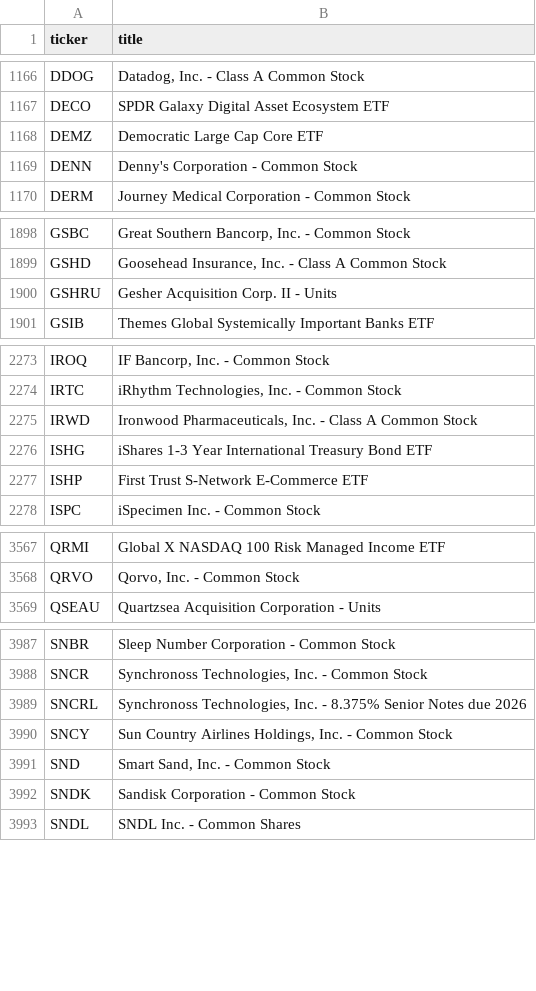
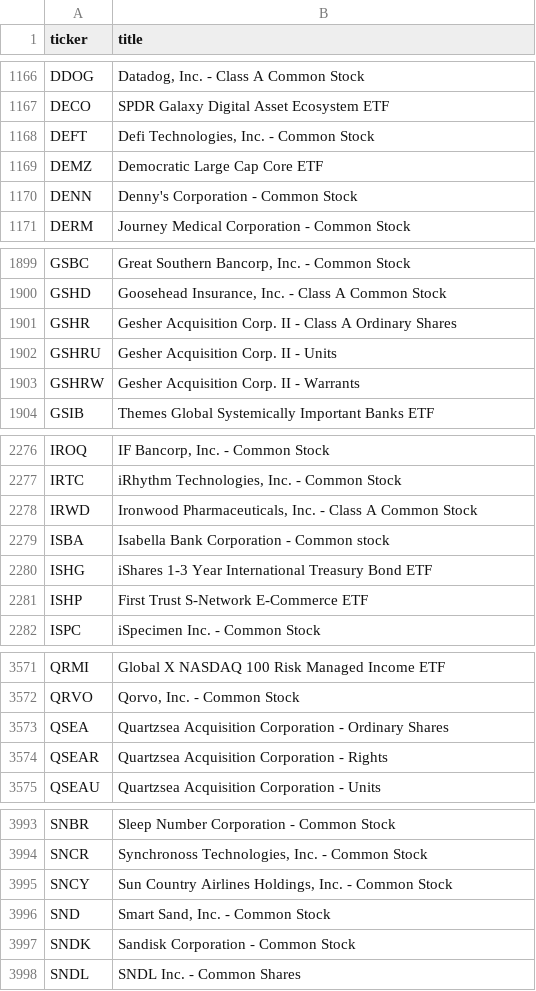
Before and after one commit to ssmitty/fuzzyapi, a CSV file: supplemental_data/company_tickers.csv, drawn as a sheet; only a part is shown, gaps mark what is left out; removed rows and columns are numbered as before the commit, all else as after; the diff covers the shown part only; the diff names each change by its address in the sheet, - before the commit and + after, or states it on an @@ line.

Commit message:
Refactor codebase for improved logging and maintainability; update .gitignore and datasets
- Switch print statements to logging across scripts for consistency
- Update .gitignore to exclude combined companies dataset directory
- Refactor and clean up app.py, combine_tickers_with_companies.py, data_utils.py, evaluate_model.py, test_api.py, and update_tickers.py
- Update supplemental_data/company_tickers.csv with new/modified tickers
- Remove obsolete testymod.py script
- Add black to requirements.txt for code formatting

```diff
--- a/supplemental_data/company_tickers.csv
+++ b/supplemental_data/company_tickers.csv
+row 1168: DEFT | Defi Technologies, Inc. - Common Stock
+row 1901: GSHR | Gesher Acquisition Corp. II - Class A Ordinary Shares
+row 1903: GSHRW | Gesher Acquisition Corp. II - Warrants
+row 2279: ISBA | Isabella Bank Corporation - Common stock
+row 3573: QSEA | Quartzsea Acquisition Corporation - Ordinary Shares
+row 3574: QSEAR | Quartzsea Acquisition Corporation - Rights
-row 3989: SNCRL | Synchronoss Technologies, Inc. - 8.375% Senior Notes due 2026
```
Also changed, not shown: 1 added row, 1 removed row and 5 edited cells elsewhere in this file, 9 other files.
